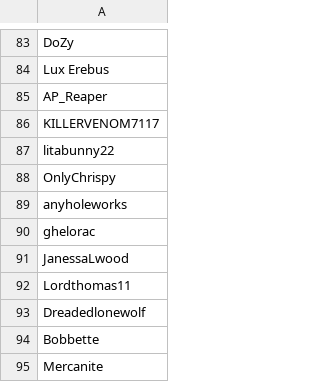
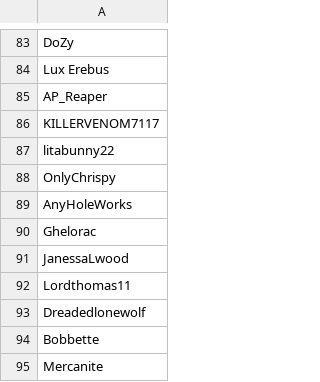
Before and after one commit to SpiritXR/Patreon-List-Manager-List, a CSV file: Manager List.csv, drawn as a sheet; only a part is shown, gaps mark what is left out.

Commit message:
Update Manager List.csv
fixed capitalization errors with Ghelorac and AnyHoleWorks

```diff
--- a/Manager List.csv
+++ b/Manager List.csv
@@ -88,4 +88,4 @@ litabunny22
 OnlyChrispy
-anyholeworks
-ghelorac
+AnyHoleWorks
+Ghelorac
 JanessaLwood
```
